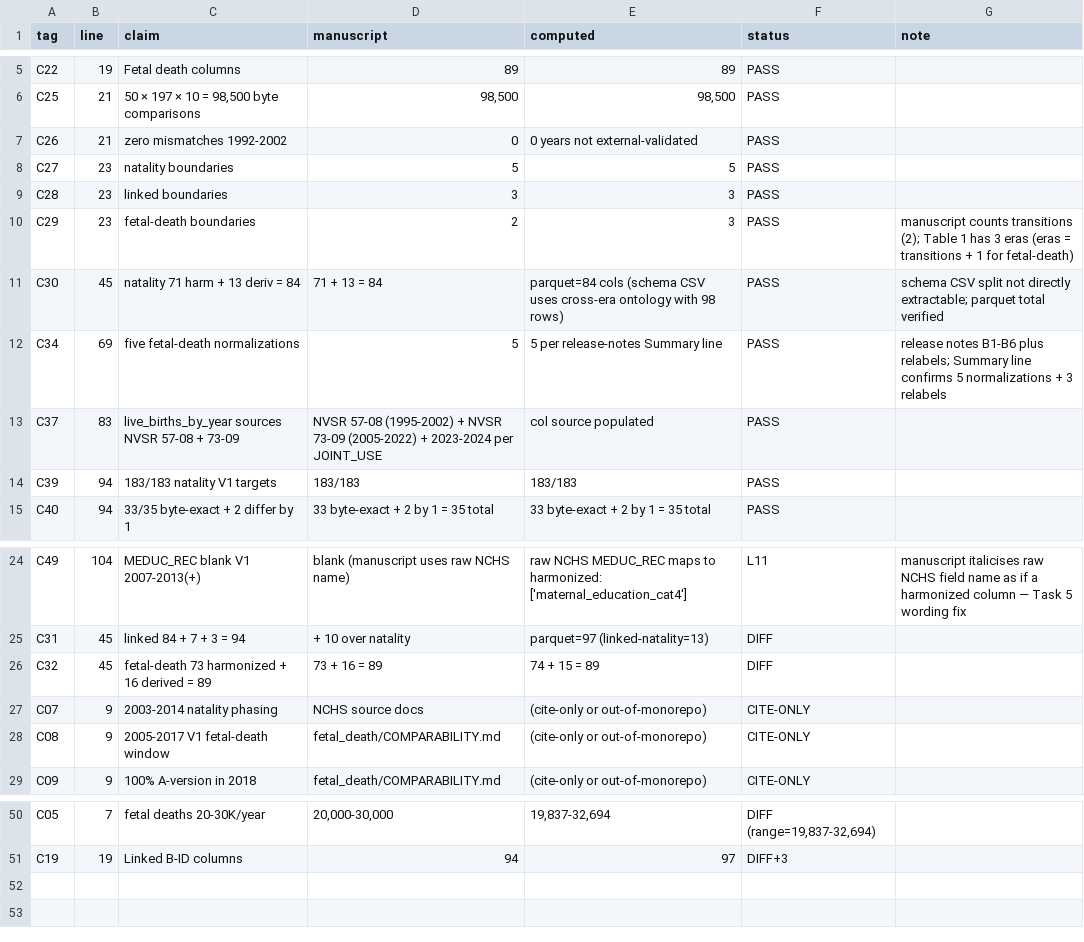
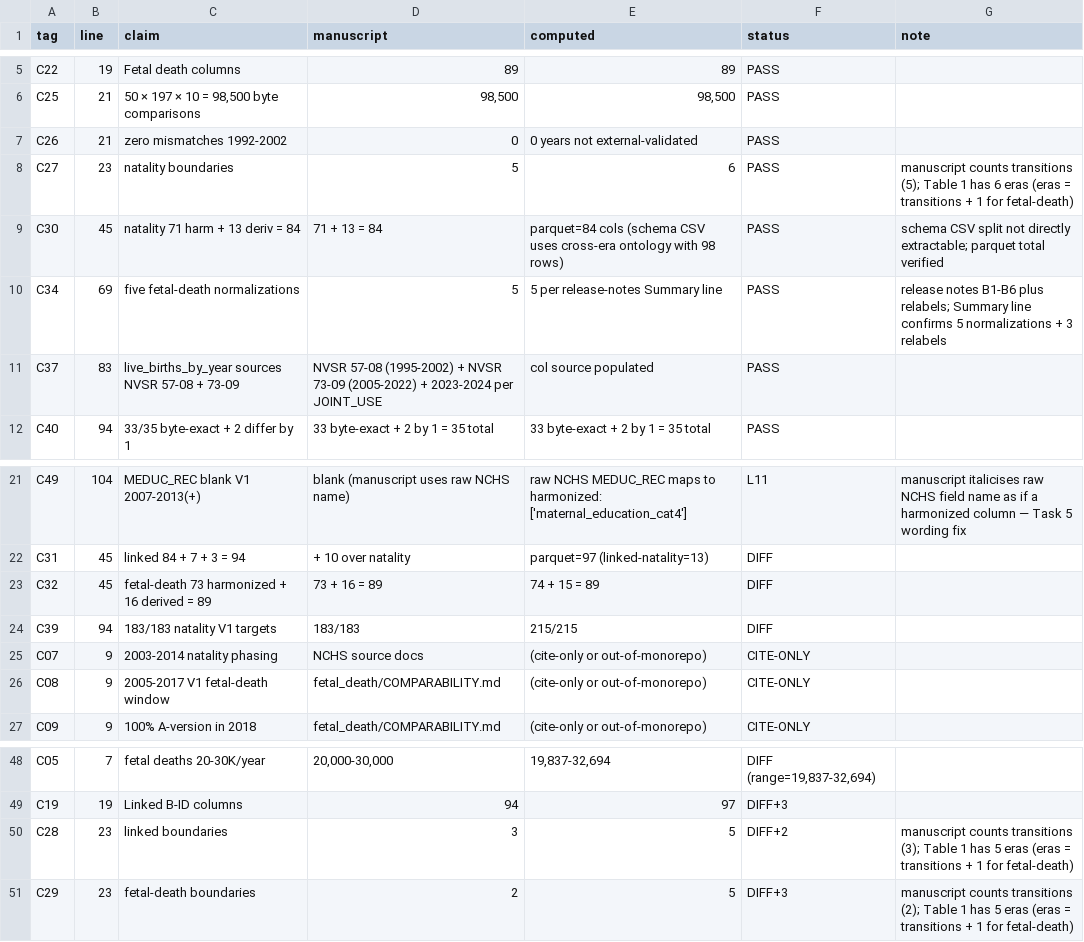
Before and after one commit to yoelplutchok/vital-statistics-harmonization, a CSV file: notebooks/paper_companion_results.csv, drawn as a sheet; only a part is shown, gaps mark what is left out.

```diff
--- a/notebooks/paper_companion_results.csv
+++ b/notebooks/paper_companion_results.csv
@@ -7,5 +7,3 @@ C25,21,"50 × 197 × 10 = 98,500 byte comparisons","98,500","98,500",PASS,
 C26,21,zero mismatches 1992-2002,0,0 years not external-validated,PASS,
-C27,23,natality boundaries,5,5,PASS,
-C28,23,linked boundaries,3,3,PASS,
-C29,23,fetal-death boundaries,2,3,PASS,manuscript counts transitions (2); Table 1 has 3 eras (eras = transitions + 1 for fetal-death)
+C27,23,natality boundaries,5,6,PASS,manuscript counts transitions (5); Table 1 has 6 eras (eras = transitions + 1 for fetal-death)
 C30,45,natality 71 harm + 13 deriv = 84,71 + 13 = 84,parquet=84 cols (schema CSV uses cross-era ontology with 98 rows),PASS,schema CSV split not directly extractable; parquet total verified
@@ -13,3 +11,2 @@ C34,69,five fetal-death normalizations,5,5 per release-notes Summary line,PASS,r
 C37,83,live_births_by_year sources NVSR 57-08 + 73-09,NVSR 57-08 (1995-2002) + NVSR 73-09 (2005-2022) + 2023-2024 per JOINT_USE,col source populated,PASS,
-C39,94,183/183 natality V1 targets,183/183,183/183,PASS,
 C40,94,33/35 byte-exact + 2 differ by 1,33 byte-exact + 2 by 1 = 35 total,33 byte-exact + 2 by 1 = 35 total,PASS,
@@ -26,2 +23,3 @@ C31,45,linked 84 + 7 + 3 = 94,+ 10 over natality,parquet=97 (linked-natality=13)
 C32,45,fetal-death 73 harmonized + 16 derived = 89,73 + 16 = 89,74 + 15 = 89,DIFF,
+C39,94,183/183 natality V1 targets,183/183,215/215,DIFF,
 C07,9,2003-2014 natality phasing,NCHS source docs,(cite-only or out-of-monorepo),CITE-ONLY,
@@ -51 +49,3 @@ C05,7,fetal deaths 20-30K/year,"20,000-30,000","19,837-32,694","DIFF (range=19,8
 C19,19,Linked B-ID columns,94,97,DIFF+3,
+C28,23,linked boundaries,3,5,DIFF+2,manuscript counts transitions (3); Table 1 has 5 eras (eras = transitions + 1 for fetal-death)
+C29,23,fetal-death boundaries,2,5,DIFF+3,manuscript counts transitions (2); Table 1 has 5 eras (eras = transitions + 1 for fetal-death)
```
Also changed, not shown: 15 other files.
